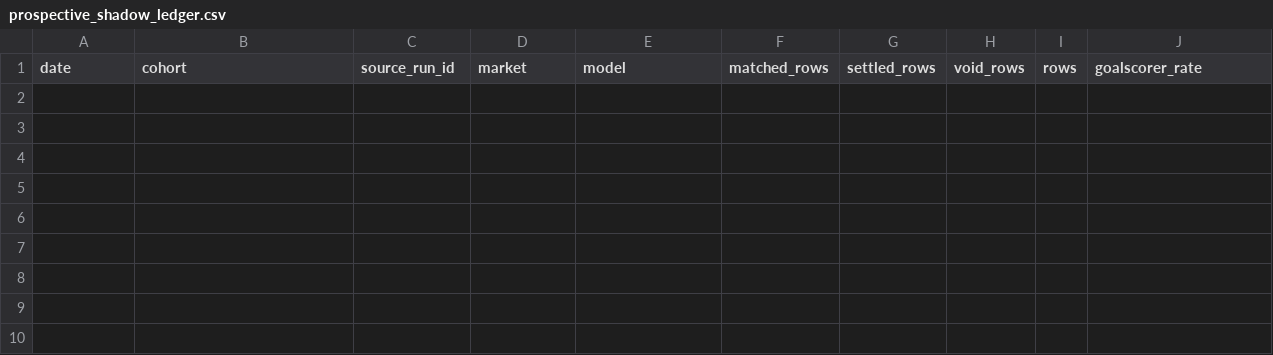
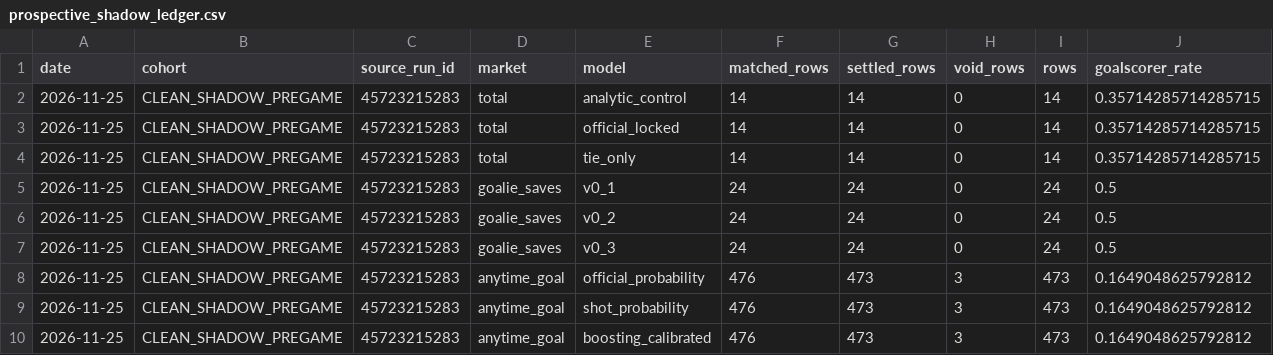
Before and after one commit to kylewish19/wshl-x-nhl-model, a CSV file: data/results/prospective_shadow_ledger.csv, drawn as a sheet; only a part is shown; rows hold the shown columns only; the diff names each change by its address in the sheet, - before the commit and + after, or states it on an @@ line.

Commit message:
Record first clean prospective unified shadow grades

```diff
--- a/data/results/prospective_shadow_ledger.csv
+++ b/data/results/prospective_shadow_ledger.csv
+row 2: 2026-11-25 | CLEAN_SHADOW_PREGAME | 45723215283 | total | analytic_control | 14 | 14 | 0 | 14 | 0.35714285714285715
+row 3: 2026-11-25 | CLEAN_SHADOW_PREGAME | 45723215283 | total | official_locked | 14 | 14 | 0 | 14 | 0.35714285714285715
+row 4: 2026-11-25 | CLEAN_SHADOW_PREGAME | 45723215283 | total | tie_only | 14 | 14 | 0 | 14 | 0.35714285714285715
+row 5: 2026-11-25 | CLEAN_SHADOW_PREGAME | 45723215283 | goalie_saves | v0_1 | 24 | 24 | 0 | 24 | 0.5
+row 6: 2026-11-25 | CLEAN_SHADOW_PREGAME | 45723215283 | goalie_saves | v0_2 | 24 | 24 | 0 | 24 | 0.5
+row 7: 2026-11-25 | CLEAN_SHADOW_PREGAME | 45723215283 | goalie_saves | v0_3 | 24 | 24 | 0 | 24 | 0.5
+row 8: 2026-11-25 | CLEAN_SHADOW_PREGAME | 45723215283 | anytime_goal | official_probability | 476 | 473 | 3 | 473 | 0.1649048625792812
+row 9: 2026-11-25 | CLEAN_SHADOW_PREGAME | 45723215283 | anytime_goal | shot_probability | 476 | 473 | 3 | 473 | 0.1649048625792812
+row 10: 2026-11-25 | CLEAN_SHADOW_PREGAME | 45723215283 | anytime_goal | boosting_calibrated | 476 | 473 | 3 | 473 | 0.1649048625792812
```
